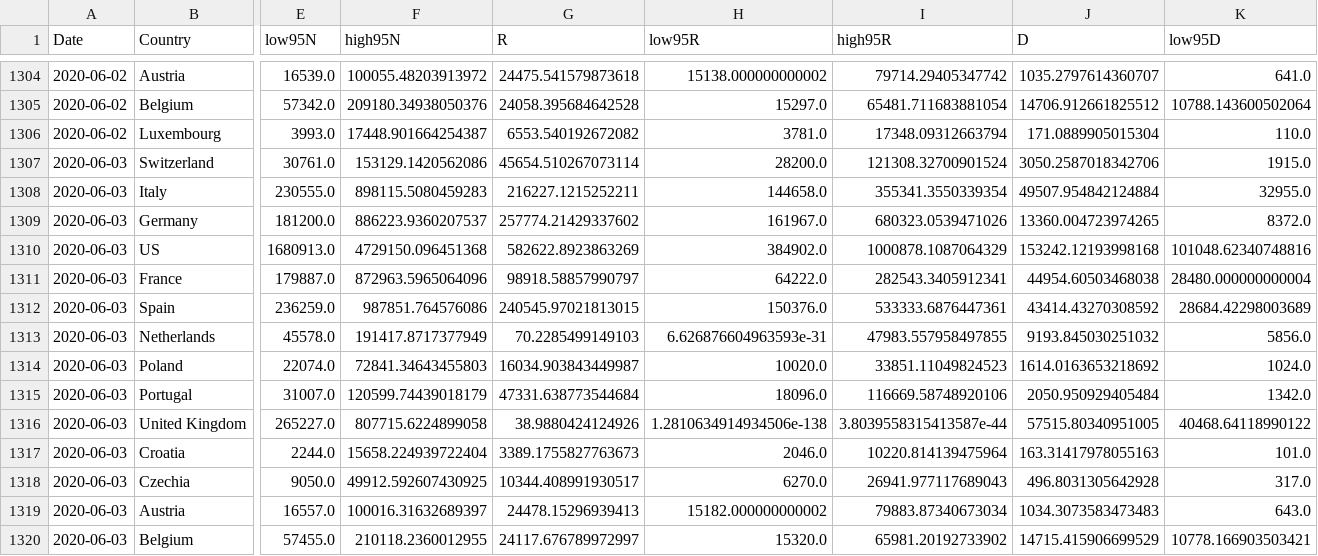
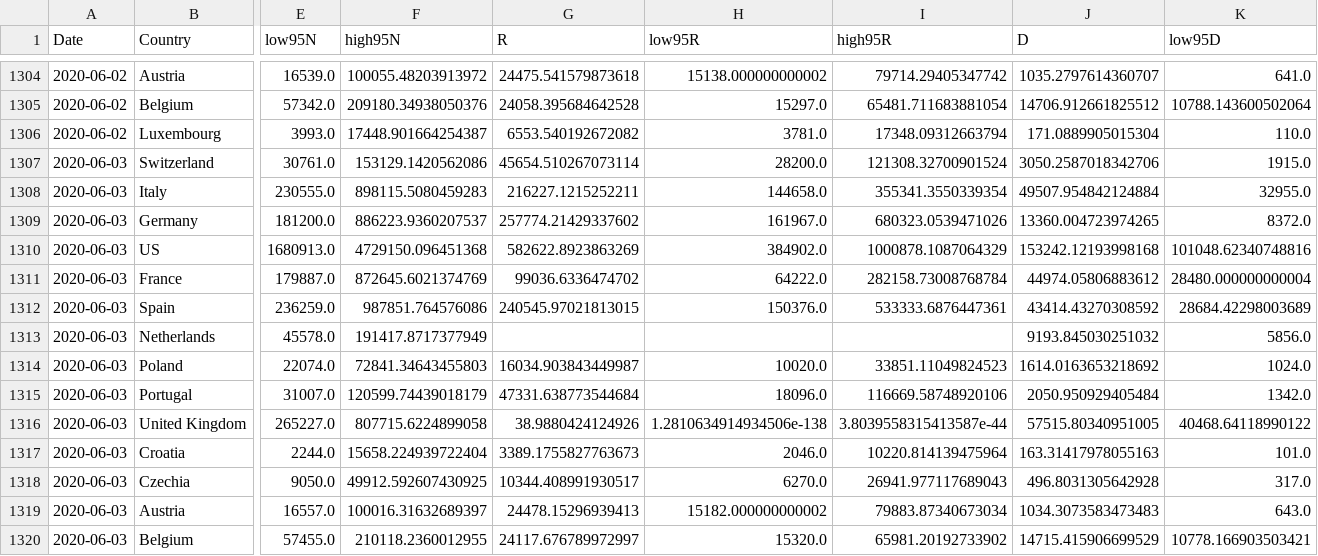
Before and after one commit to ninoaf/solutions, a CSV file: logistic_baseline_predictions_combined/7day_prediction_combined.csv, drawn as a sheet; only a part is shown, gaps mark what is left out; removed rows and columns are numbered as before the commit, all else as after; rows hold the shown columns only; the diff names each change by its address in the sheet, - before the commit and + after, or states it on an @@ line.

```diff
--- a/logistic_baseline_predictions_combined/7day_prediction_combined.csv
+++ b/logistic_baseline_predictions_combined/7day_prediction_combined.csv
-row 1311: 2020-06-03 | France | 179887.0 | 872963.5965064096 | 98918.58857990797 | 64222.0 | 282543.3405912341 | 44954.60503468038 | 28480.000000000004
+row 1311: 2020-06-03 | France | 179887.0 | 872645.6021374769 | 99036.6336474702 | 64222.0 | 282158.73008768784 | 44974.05806883612 | 28480.000000000004
-G1313 (R): 70.2285499149103
+G1313 (R): (empty)
-H1313 (low95R): 6.626876604963593e-31
+H1313 (low95R): (empty)
-I1313 (high95R): 47983.557958497855
+I1313 (high95R): (empty)
```
Also changed, not shown: logistic_baseline_predictions_combined/2day_prediction_combined.csv, logistic_baseline_predictions_combined/30day_prediction_combined.csv, 1 other file.
